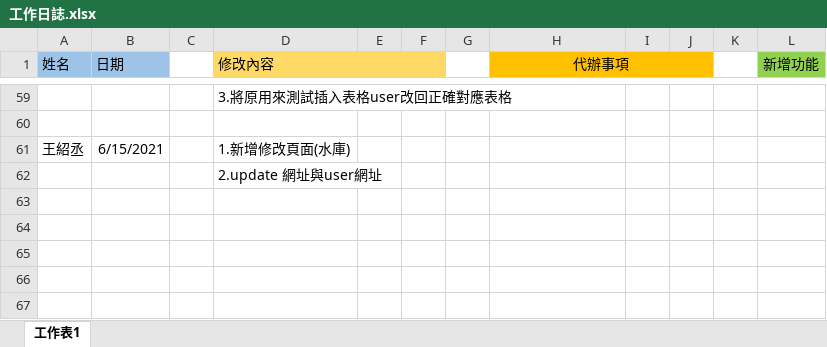
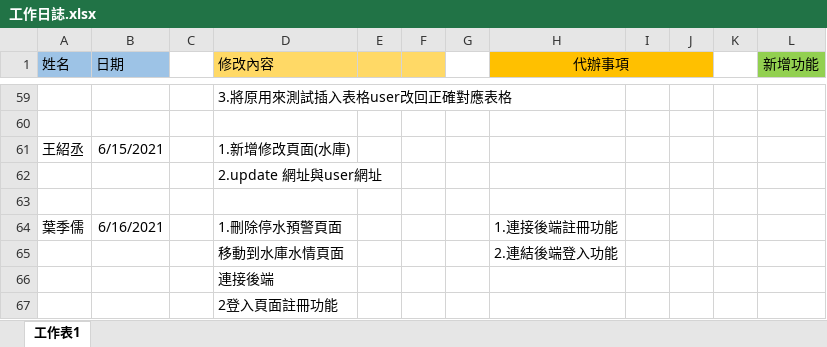
Before and after one commit to samwang1228/final-project-database, an Excel workbook: 工作日誌.xlsx, sheet 工作表1, drawn as a sheet; only a part is shown, gaps mark what is left out; values as stored, in another font and other column widths than the file's, no borders; the diff names each change by its address in the sheet, - before the commit and + after, or states it on an @@ line.

```diff
--- a/工作日誌.xlsx (sheet 工作表1)
+++ b/工作日誌.xlsx (sheet 工作表1)
+row 63: (empty)
+row 64: 葉季儒 | 6/16/2021 |  | 1.刪除停水預警頁面 |  |  |  | 1.連接後端註冊功能
+row 65:  |  |  | 移動到水庫水情頁面 |  |  |  | 2.連結後端登入功能
+row 66:  |  |  | 連接後端
+row 67:  |  |  | 2登入頁面註冊功能
```
Also changed, not shown: 28 other files.
